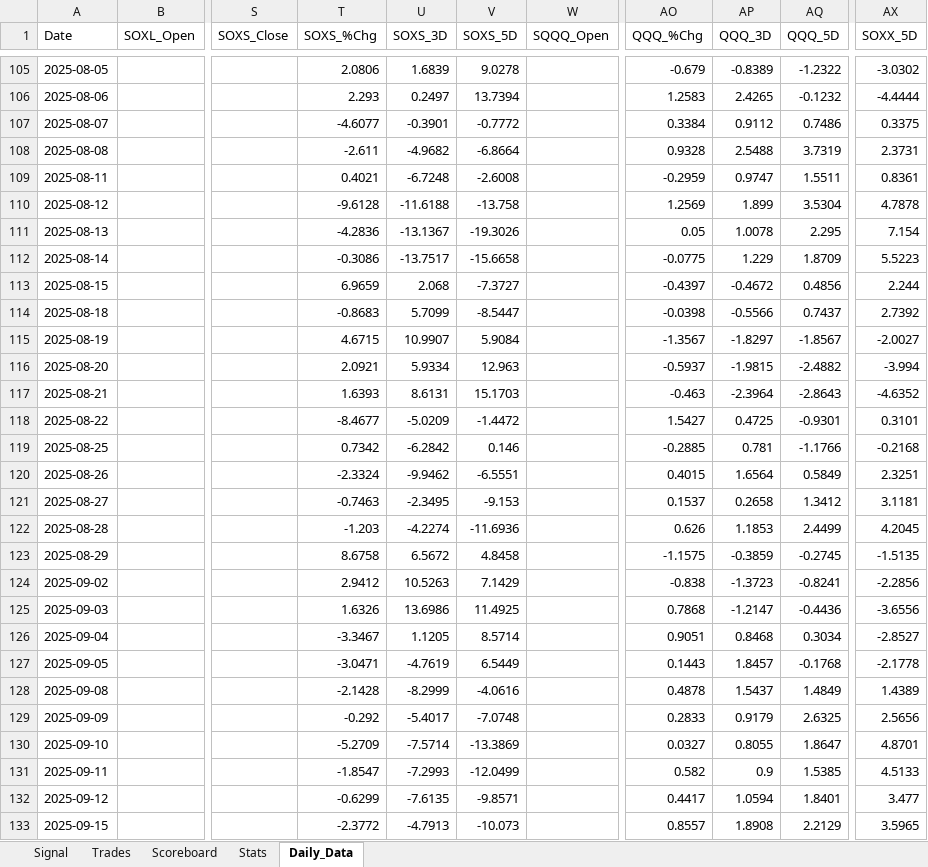
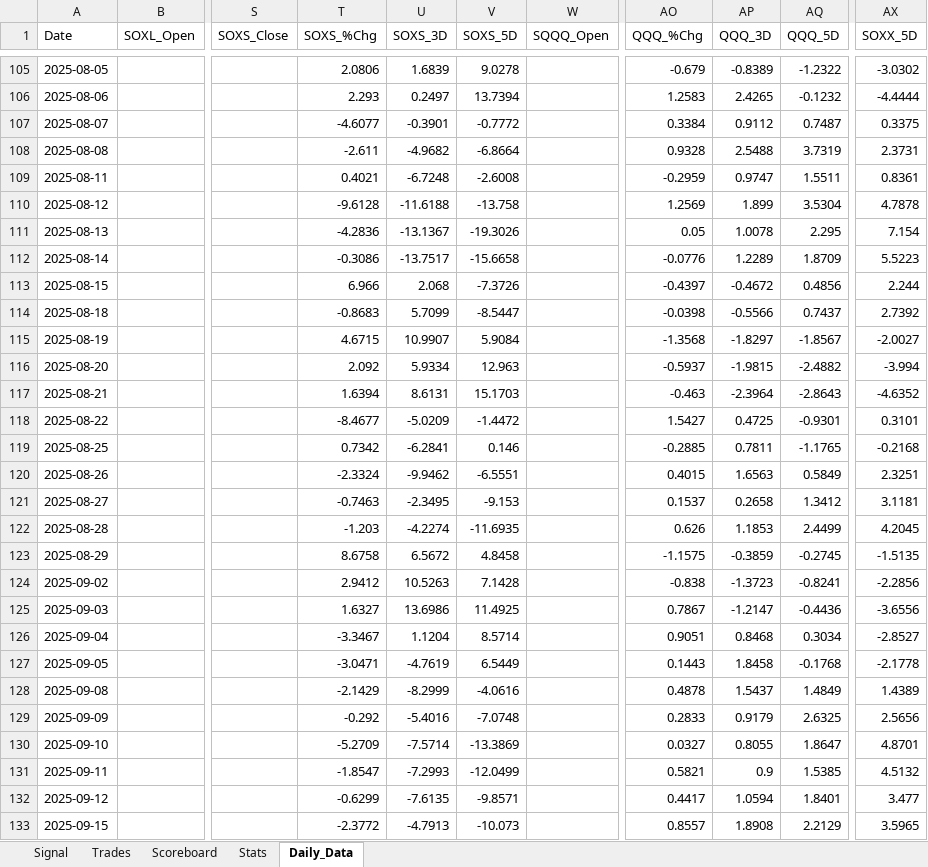
Before and after one commit to mrpink970/4-etf-trading-plan, an Excel workbook: 4_ETF_Trading_Workbook_Template.xlsx, sheet Daily_Data, drawn as a sheet; only a part is shown, gaps mark what is left out; values as stored, in another font and other column widths than the file's, no borders; the diff covers the shown part only; the diff names each change by its address in the sheet, - before the commit and + after, or states it on an @@ line.

```diff
--- a/4_ETF_Trading_Workbook_Template.xlsx (sheet Daily_Data)
+++ b/4_ETF_Trading_Workbook_Template.xlsx (sheet Daily_Data)
-AQ107 (QQQ_5D): 0.7486
+AQ107 (QQQ_5D): 0.7487
-AO112 (QQQ_%Chg): -0.0775
+AO112 (QQQ_%Chg): -0.0776
-AP112 (QQQ_3D): 1.229
+AP112 (QQQ_3D): 1.2289
-T113 (SOXS_%Chg): 6.9659
+T113 (SOXS_%Chg): 6.966
-V113 (SOXS_5D): -7.3727
+V113 (SOXS_5D): -7.3726
-AO115 (QQQ_%Chg): -1.3567
+AO115 (QQQ_%Chg): -1.3568
-T116 (SOXS_%Chg): 2.0921
+T116 (SOXS_%Chg): 2.092
-T117 (SOXS_%Chg): 1.6393
+T117 (SOXS_%Chg): 1.6394
-U119 (SOXS_3D): -6.2842
+U119 (SOXS_3D): -6.2841
-AP119 (QQQ_3D): 0.781
+AP119 (QQQ_3D): 0.7811
-AQ119 (QQQ_5D): -1.1766
+AQ119 (QQQ_5D): -1.1765
-AP120 (QQQ_3D): 1.6564
+AP120 (QQQ_3D): 1.6563
-V122 (SOXS_5D): -11.6936
+V122 (SOXS_5D): -11.6935
-V124 (SOXS_5D): 7.1429
+V124 (SOXS_5D): 7.1428
-T125 (SOXS_%Chg): 1.6326
+T125 (SOXS_%Chg): 1.6327
-AO125 (QQQ_%Chg): 0.7868
+AO125 (QQQ_%Chg): 0.7867
-U126 (SOXS_3D): 1.1205
+U126 (SOXS_3D): 1.1204
-AP127 (QQQ_3D): 1.8457
+AP127 (QQQ_3D): 1.8458
-T128 (SOXS_%Chg): -2.1428
+T128 (SOXS_%Chg): -2.1429
-U129 (SOXS_3D): -5.4017
+U129 (SOXS_3D): -5.4016
-AO131 (QQQ_%Chg): 0.582
+AO131 (QQQ_%Chg): 0.5821
-AX131 (SOXX_5D): 4.5133
+AX131 (SOXX_5D): 4.5132
```
Also changed, not shown: 93 edited cells elsewhere in this sheet.
